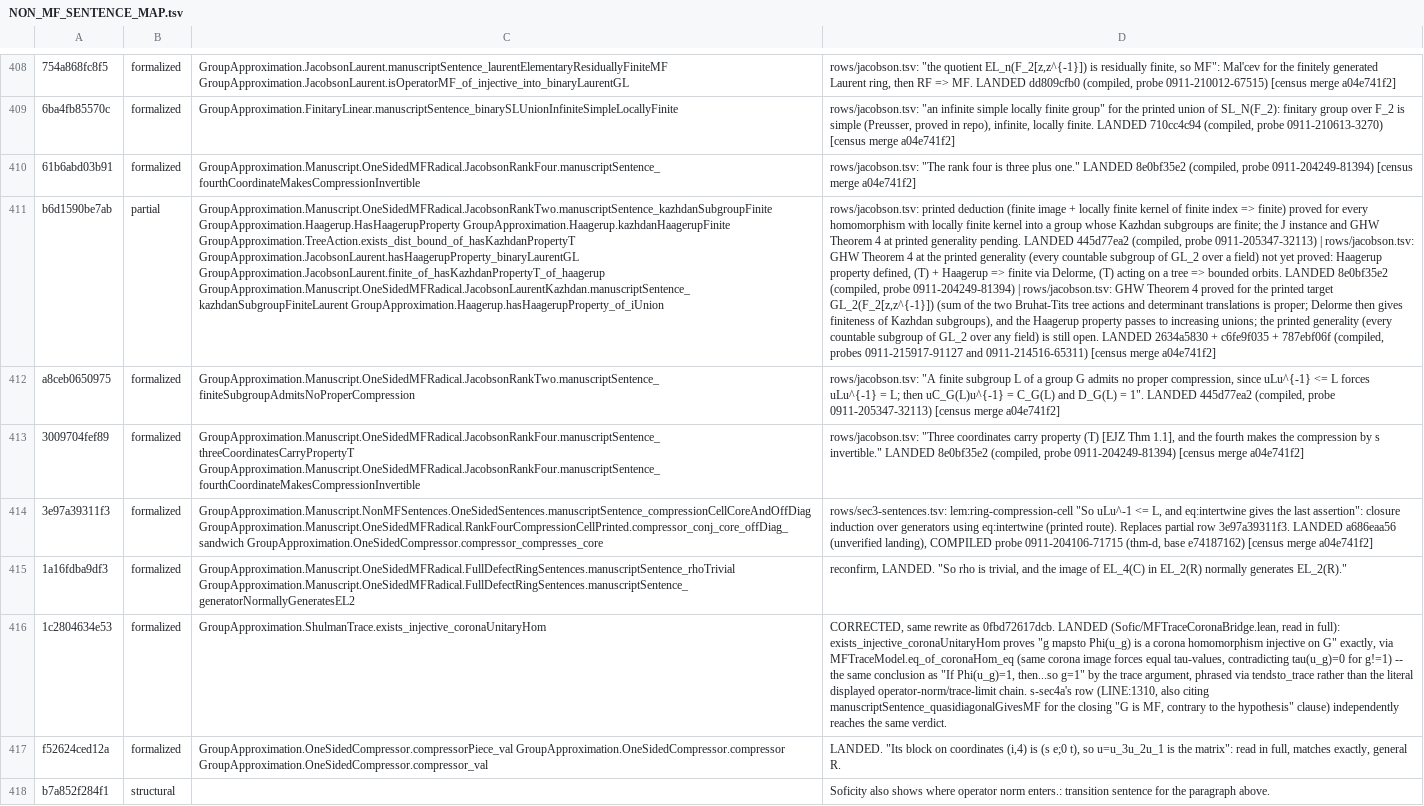
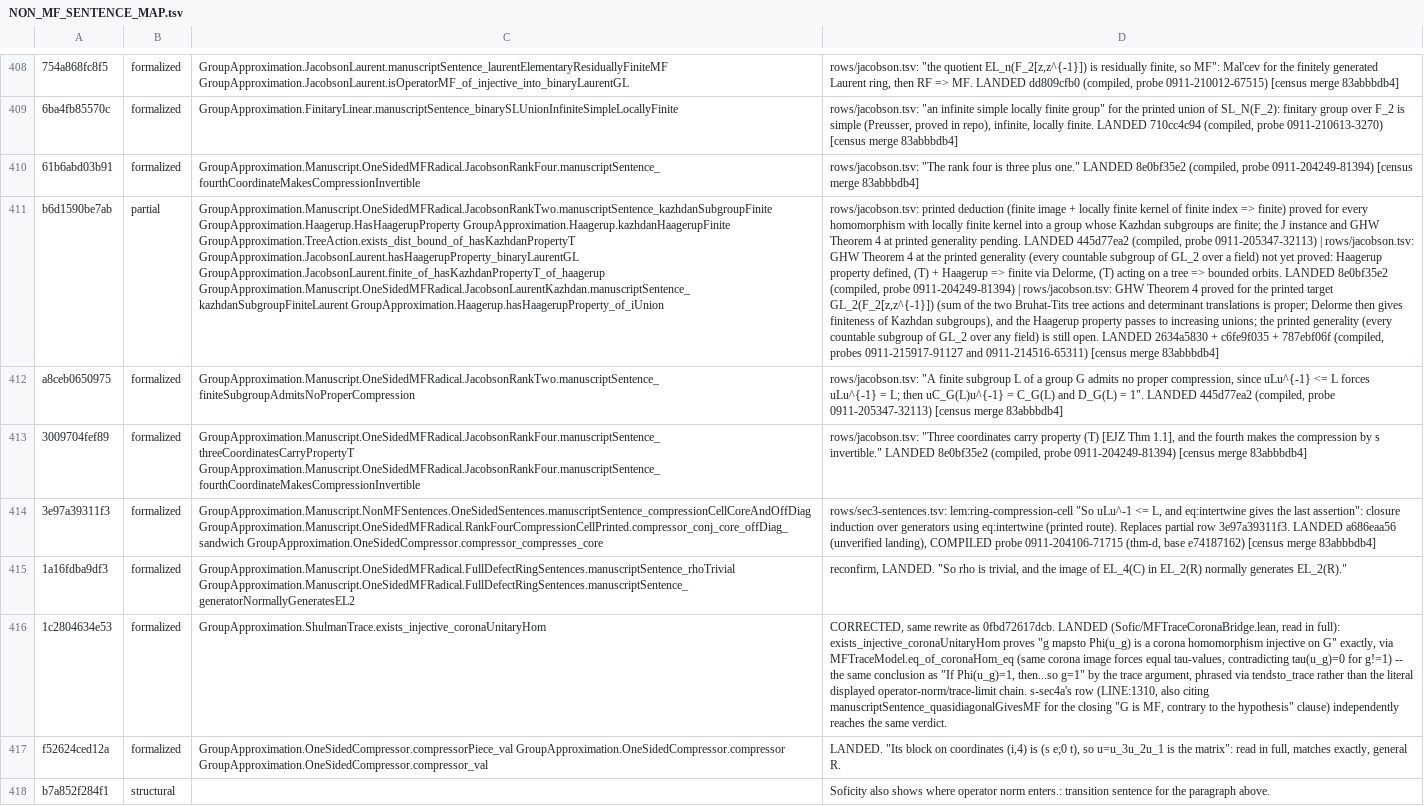
Before and after one commit to SauersML/group-approximation, a TSV file: metadata/NON_MF_SENTENCE_MAP.tsv, drawn as a sheet; only a part is shown, gaps mark what is left out; the diff covers the shown part only; the diff names each change by its address in the sheet, - before the commit and + after, or states it on an @@ line.

```diff
--- a/metadata/NON_MF_SENTENCE_MAP.tsv
+++ b/metadata/NON_MF_SENTENCE_MAP.tsv
-D408: …[census merge a04e741f2]
+D408: …[census merge 83abbbdb4]
-D409: …[census merge a04e741f2]
+D409: …[census merge 83abbbdb4]
-D410: …[census merge a04e741f2]
+D410: …[census merge 83abbbdb4]
-D411: …[census merge a04e741f2]
+D411: …[census merge 83abbbdb4]
-D412: …[census merge a04e741f2]
+D412: …[census merge 83abbbdb4]
-D413: …[census merge a04e741f2]
+D413: …[census merge 83abbbdb4]
-D414: …[census merge a04e741f2]
+D414: …[census merge 83abbbdb4]
```
Also changed, not shown: 155 edited cells elsewhere in this file, metadata/NON_MF_SENTENCE_CENSUS.tsv, 2 other files.
